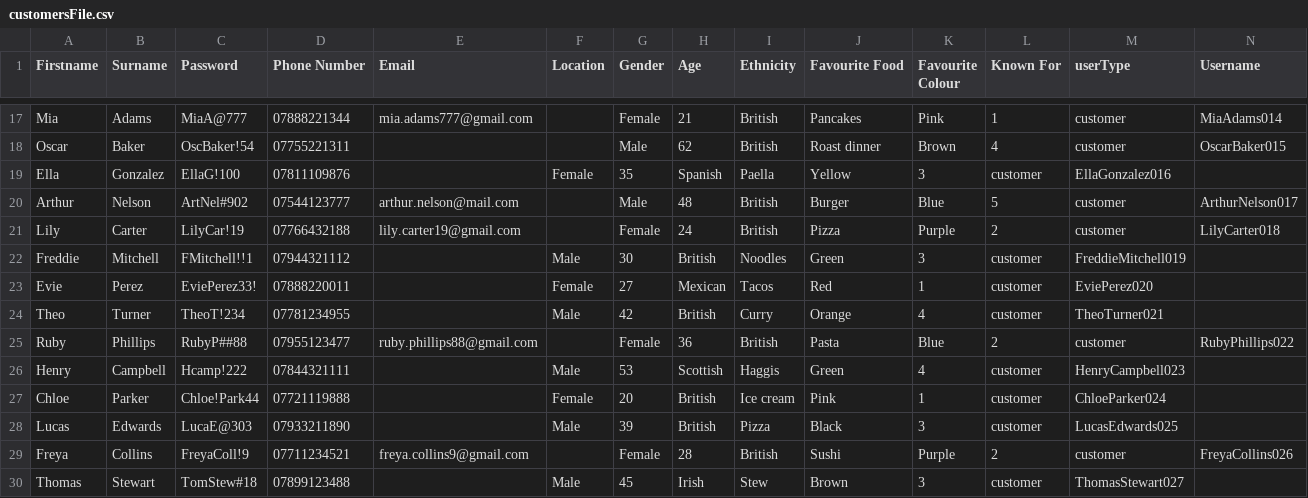
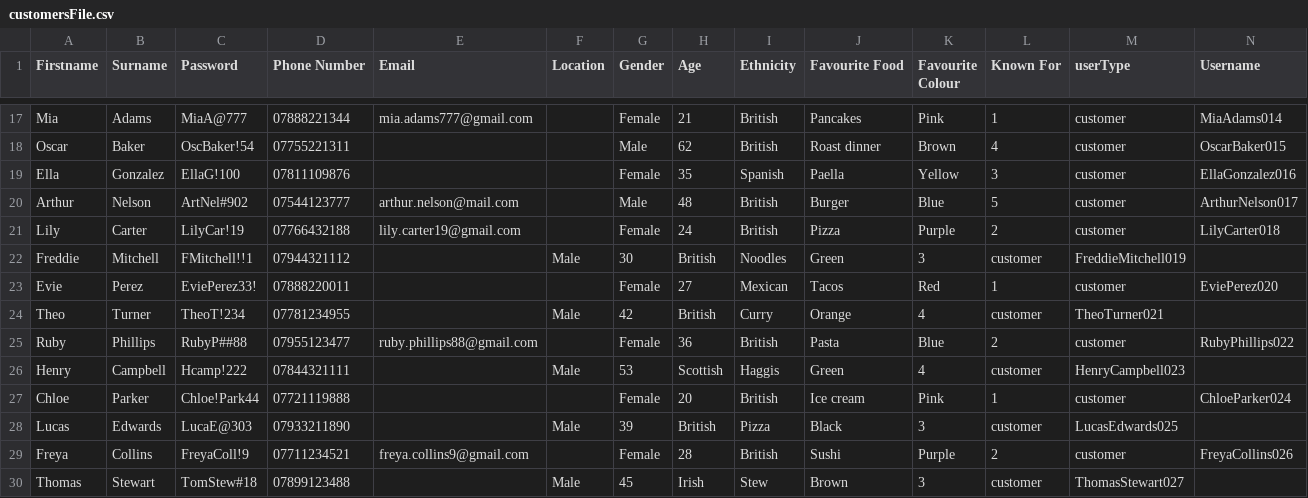
Before and after one commit to 22134710-droid/My-project, a CSV file: customersFile.csv, drawn as a sheet; only a part is shown, gaps mark what is left out; the diff covers the shown part only.

Commit message:
Update customersFile.csv

```diff
--- a/customersFile.csv
+++ b/customersFile.csv
@@ -18,3 +18,3 @@ Mia,Adams,MiaA@777,07888221344,mia.adams777@gmail.com,,Female,21,British,Pancake
 Oscar,Baker,OscBaker!54,07755221311,,,Male,62,British,Roast dinner,Brown,4,customer,OscarBaker015
-Ella,Gonzalez,EllaG!100,07811109876,,Female,35,Spanish,Paella,Yellow,3,customer,EllaGonzalez016
+Ella,Gonzalez,EllaG!100,07811109876,,,Female,35,Spanish,Paella,Yellow,3,customer,EllaGonzalez016
 Arthur,Nelson,ArtNel#902,07544123777,arthur.nelson@mail.com,,Male,48,British,Burger,Blue,5,customer,ArthurNelson017
@@ -22,3 +22,3 @@ Lily,Carter,LilyCar!19,07766432188,lily.carter19@gmail.com,,Female,24,British,Pi
 Freddie,Mitchell,FMitchell!!1,07944321112,,Male,30,British,Noodles,Green,3,customer,FreddieMitchell019
-Evie,Perez,EviePerez33!,07888220011,,Female,27,Mexican,Tacos,Red,1,customer,EviePerez020
+Evie,Perez,EviePerez33!,07888220011,,,Female,27,Mexican,Tacos,Red,1,customer,EviePerez020
 Theo,Turner,TheoT!234,07781234955,,Male,42,British,Curry,Orange,4,customer,TheoTurner021
@@ -26,3 +26,3 @@ Ruby,Phillips,RubyP##88,07955123477,ruby.phillips88@gmail.com,,Female,36,British
 Henry,Campbell,Hcamp!222,07844321111,,Male,53,Scottish,Haggis,Green,4,customer,HenryCampbell023
-Chloe,Parker,Chloe!Park44,07721119888,,Female,20,British,Ice cream,Pink,1,customer,ChloeParker024
+Chloe,Parker,Chloe!Park44,07721119888,,,Female,20,British,Ice cream,Pink,1,customer,ChloeParker024
 Lucas,Edwards,LucaE@303,07933211890,,Male,39,British,Pizza,Black,3,customer,LucasEdwards025
```
Also changed, not shown: 45 edited cells elsewhere in this file.
